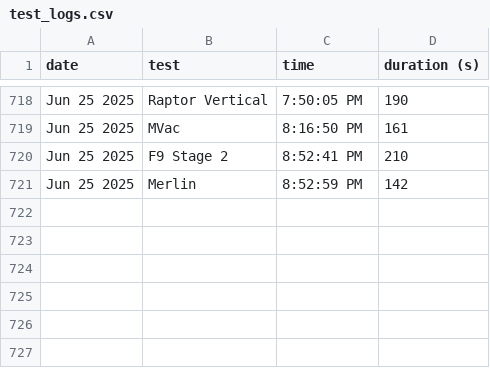
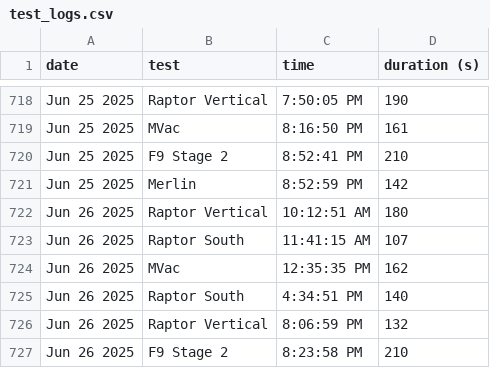
Before and after one commit to CameronField/SpaceX_Eng_Test_Log, a CSV file: test_logs.csv, drawn as a sheet; only a part is shown, gaps mark what is left out.

Commit message:
Update test log

```diff
--- a/test_logs.csv
+++ b/test_logs.csv
@@ -721 +721,7 @@ Jun 25 2025,F9 Stage 2,8:52:41 PM,210
 Jun 25 2025,Merlin,8:52:59 PM,142
+Jun 26 2025,Raptor Vertical,10:12:51 AM,180
+Jun 26 2025,Raptor South,11:41:15 AM,107
+Jun 26 2025,MVac,12:35:35 PM,162
+Jun 26 2025,Raptor South,4:34:51 PM,140
+Jun 26 2025,Raptor Vertical,8:06:59 PM,132
+Jun 26 2025,F9 Stage 2,8:23:58 PM,210
```
